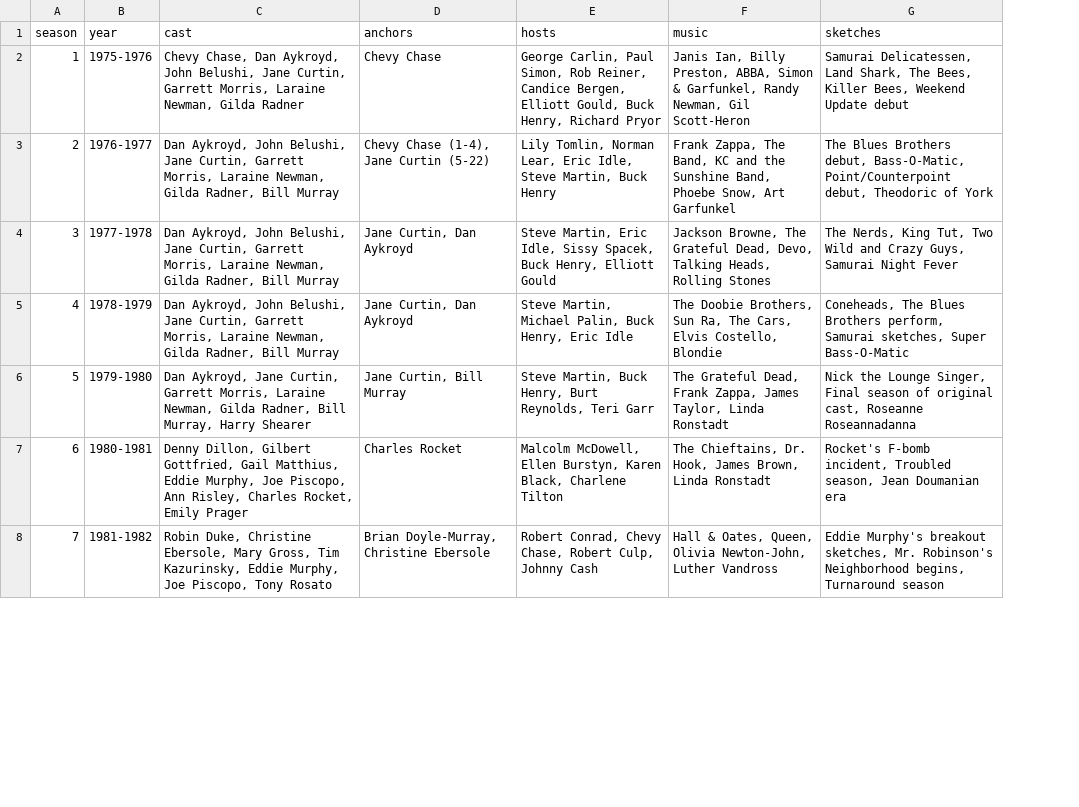
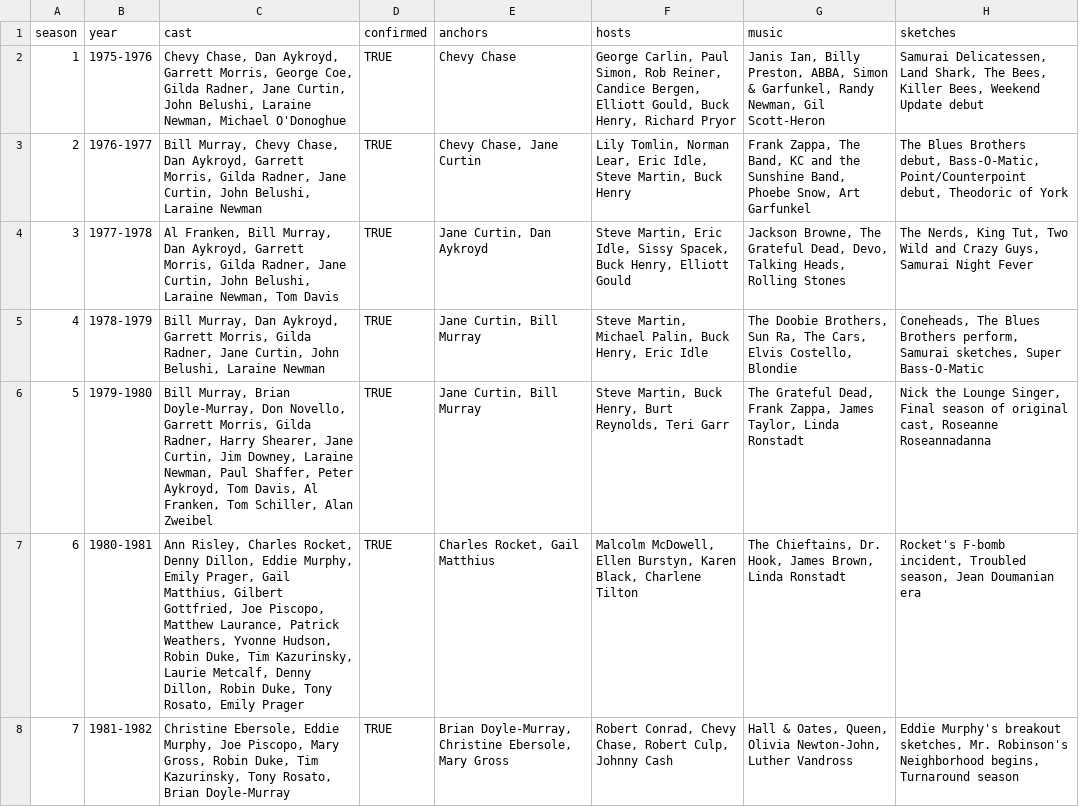
Before and after one commit to oh-kay-blanket/snl-timeline, a CSV file: src/data/seasons.csv, drawn as a sheet; only a part is shown; addresses are those after the commit; the diff covers the shown part only; the diff names each change by its address in the sheet, - before the commit and + after, or states it on an @@ line.

```diff
--- a/src/data/seasons.csv
+++ b/src/data/seasons.csv
+column D (confirmed), rows 2-8: all TRUE
-C2 (cast): …Dan Aykroyd, John Belushi, Jane Curtin, Garrett Morris, Laraine Newman, Gilda Radner
+C2 (cast): …Dan Aykroyd, Garrett Morris, George Coe, Gilda Radner, Jane Curtin, John Belushi, Laraine Newman, Michael O'Donoghue
-C3 (cast): Dan Aykroyd, John Belushi, Jane Curtin, Garrett Morris, Laraine Newman, Gilda Radner, Bill Murray
+C3 (cast): Bill Murray, Chevy Chase, Dan Aykroyd, Garrett Morris, Gilda Radner, Jane Curtin, John Belushi, Laraine Newman
-E3 (anchors): Chevy Chase (1-4), Jane Curtin (5-22)
+E3 (anchors): Chevy Chase, Jane Curtin
-C4 (cast): Dan Aykroyd, John Belushi, Jane Curtin, Garrett Morris, Laraine Newman, Gilda Radner, Bill Murray
+C4 (cast): Al Franken, Bill Murray, Dan Aykroyd, Garrett Morris, Gilda Radner, Jane Curtin, John Belushi, Laraine Newman, Tom Davis
-C5 (cast): Dan Aykroyd, John Belushi, Jane Curtin, Garrett Morris, Laraine Newman, Gilda Radner, Bill Murray
+C5 (cast): Bill Murray, Dan Aykroyd, Garrett Morris, Gilda Radner, Jane Curtin, John Belushi, Laraine Newman
-E5 (anchors): Jane Curtin, Dan Aykroyd
+E5 (anchors): Jane Curtin, Bill Murray
-C6 (cast): Dan Aykroyd, Jane Curtin, Garrett Morris, Laraine Newman, Gilda Radner, Bill Murray, Harry Shearer
+C6 (cast): Bill Murray, Brian Doyle-Murray, Don Novello, Garrett Morris, Gilda Radner, Harry Shearer, Jane Curtin, Jim Downey, Laraine Newman, Paul Shaffer, Peter Aykroyd, Tom Davis, Al Franken, Tom Schiller, Alan Zweibel
-C7 (cast): Denny Dillon, Gilbert Gottfried, Gail Matthius, Eddie Murphy, Joe Piscopo, Ann Risley, Charles Rocket, Emily Prager
+C7 (cast): Ann Risley, Charles Rocket, Denny Dillon, Eddie Murphy, Emily Prager, Gail Matthius, Gilbert Gottfried, Joe Piscopo, Matthew Laurance, Patrick Weathers, Yvonne Hudson, Robin Duke, Tim Kazurinsky, Laurie Metcalf, Denny Dillon, Robin Duke, Tony Rosato, Emily Prager
-E7 (anchors): Charles Rocket
+E7 (anchors): Charles Rocket, Gail Matthius
-C8 (cast): Robin Duke, Christine Ebersole, Mary Gross, Tim Kazurinsky, Eddie Murphy, Joe Piscopo, Tony Rosato
+C8 (cast): Christine Ebersole, Eddie Murphy, Joe Piscopo, Mary Gross, Robin Duke, Tim Kazurinsky, Tony Rosato, Brian Doyle-Murray
-E8 (anchors): Brian Doyle-Murray, Christine Ebersole
+E8 (anchors): Brian Doyle-Murray, Christine Ebersole, Mary Gross
```
Also changed, not shown: 48 edited cells elsewhere in this file, 11 other files.
